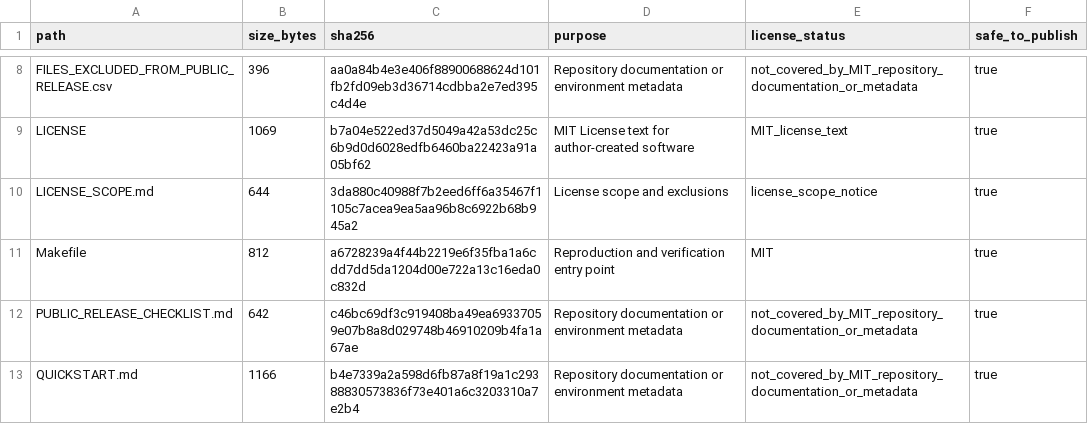
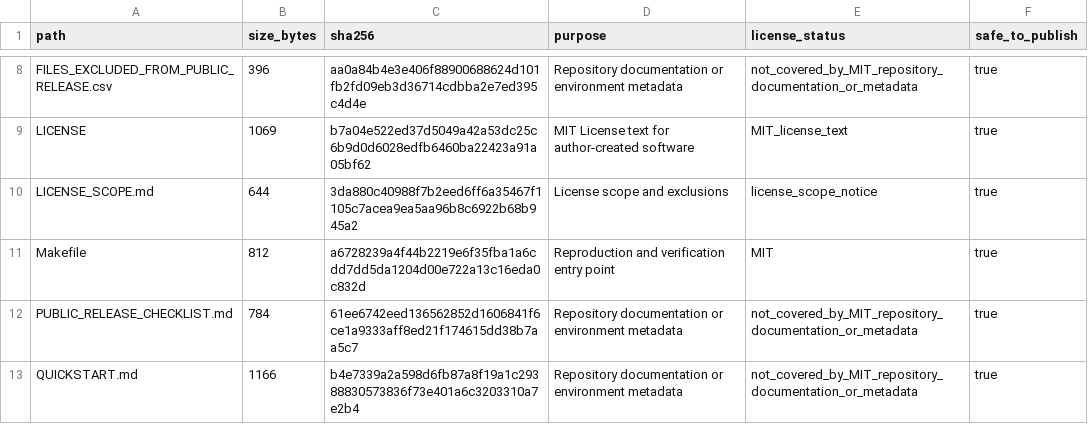
Before and after one commit to ChenDH9/reliable-tabular-shift, a CSV file: GITHUB_UPLOAD_MANIFEST.csv, drawn as a sheet; only a part is shown, gaps mark what is left out; the diff covers the shown part only.

```diff
--- a/GITHUB_UPLOAD_MANIFEST.csv
+++ b/GITHUB_UPLOAD_MANIFEST.csv
@@ -11,3 +11,3 @@ LICENSE_SCOPE.md,644,3da880c40988f7b2eed6ff6a35467f1105c7acea9ea5aa96b8c6922b68b
 Makefile,812,a6728239a4f44b2219e6f35fba1a6cdd7dd5da1204d00e722a13c16eda0c832d,Reproduction and verification entry point,MIT,true
-PUBLIC_RELEASE_CHECKLIST.md,642,c46bc69df3c919408ba49ea69337059e07b8a8d029748b46910209b4fa1a67ae,Repository documentation or environment metadata,not_covered_by_MIT_repository_documentation_or_metadata,true
+PUBLIC_RELEASE_CHECKLIST.md,784,61ee6742eed136562852d1606841f6ce1a9333aff8ed21f174615dd38b7aa5c7,Repository documentation or environment metadata,not_covered_by_MIT_repository_documentation_or_metadata,true
 QUICKSTART.md,1166,b4e7339a2a598d6fb87a8f19a1c29388830573836f73e401a6c3203310a7e2b4,Repository documentation or environment metadata,not_covered_by_MIT_repository_documentation_or_metadata,true
```
Also changed, not shown: 9 edited cells elsewhere in this file, manuscript_build/AUDITED_ARTIFACT_HASHES.csv, 5 other files.
